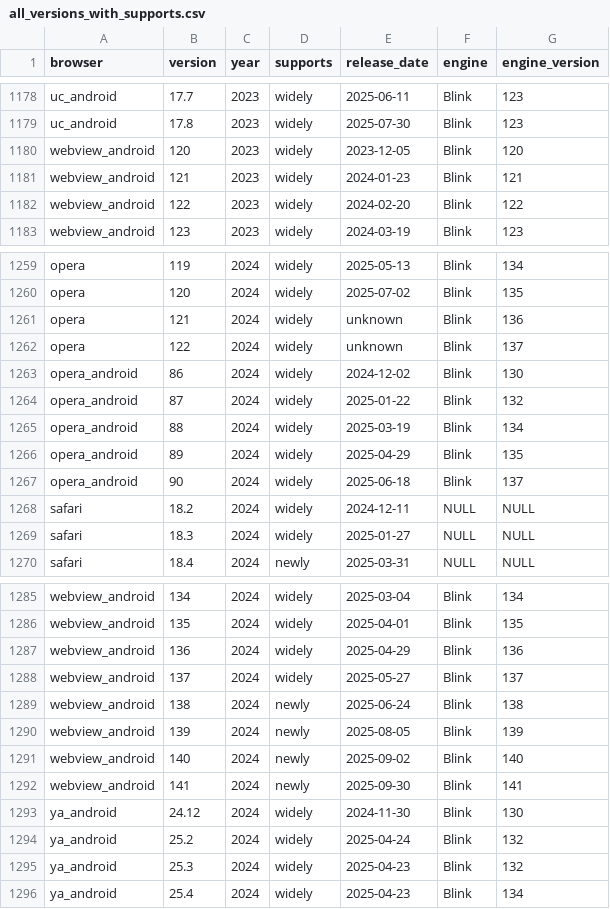
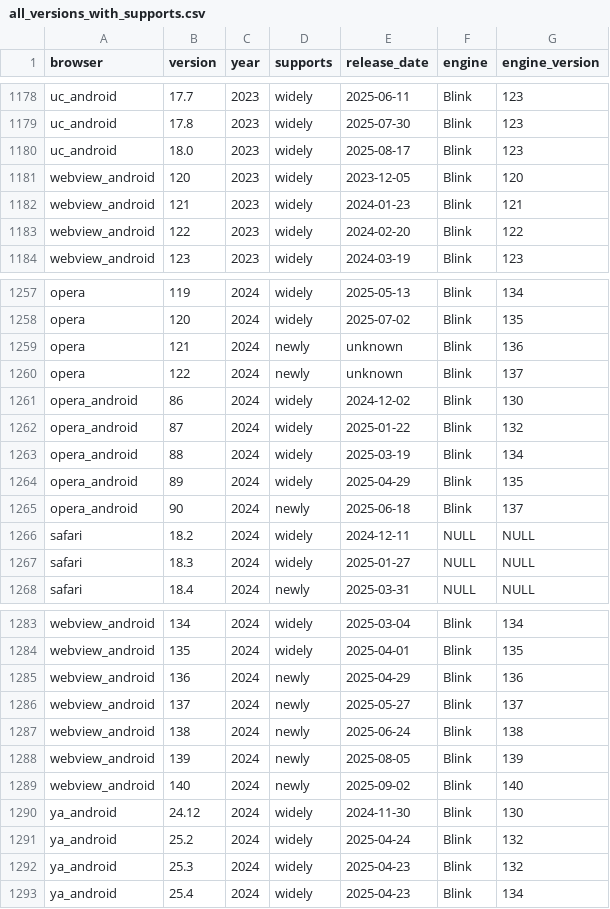
Before and after one commit to web-platform-dx/baseline-browser-mapping, a CSV file: static/with_downstream/all_versions_with_supports.csv, drawn as a sheet; only a part is shown, gaps mark what is left out; the diff covers the shown part only.

```diff
--- a/static/with_downstream/all_versions_with_supports.csv
+++ b/static/with_downstream/all_versions_with_supports.csv
@@ -1179,2 +1179,3 @@
 "uc_android","17.8","2023","widely","2025-07-30","Blink","123"
+"uc_android","18.0","2023","widely","2025-08-17","Blink","123"
 "webview_android","120","2023","widely","2023-12-05","Blink","120"
@@ -1260,4 +1258,4 @@
 "opera","120","2024","widely","2025-07-02","Blink","135"
-"opera","121","2024","widely","unknown","Blink","136"
-"opera","122","2024","widely","unknown","Blink","137"
+"opera","121","2024","newly","unknown","Blink","136"
+"opera","122","2024","newly","unknown","Blink","137"
 "opera_android","86","2024","widely","2024-12-02","Blink","130"
@@ -1266,3 +1264,3 @@
 "opera_android","89","2024","widely","2025-04-29","Blink","135"
-"opera_android","90","2024","widely","2025-06-18","Blink","137"
+"opera_android","90","2024","newly","2025-06-18","Blink","137"
 "safari","18.2","2024","widely","2024-12-11","NULL","NULL"
@@ -1286,4 +1284,4 @@
 "webview_android","135","2024","widely","2025-04-01","Blink","135"
-"webview_android","136","2024","widely","2025-04-29","Blink","136"
-"webview_android","137","2024","widely","2025-05-27","Blink","137"
+"webview_android","136","2024","newly","2025-04-29","Blink","136"
+"webview_android","137","2024","newly","2025-05-27","Blink","137"
 "webview_android","138","2024","newly","2025-06-24","Blink","138"
@@ -1291,3 +1289,2 @@
 "webview_android","140","2024","newly","2025-09-02","Blink","140"
-"webview_android","141","2024","newly","2025-09-30","Blink","141"
 "ya_android","24.12","2024","widely","2024-11-30","Blink","130"
```
Also changed, not shown: 3 removed rows and 6 edited cells elsewhere in this file, static/all_versions.csv, static/all_versions_with_supports.csv, 11 other files.
